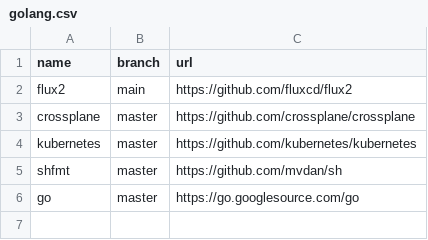
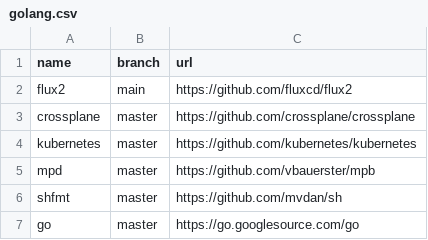
Before and after one commit to easbarba/lar, a CSV file: .config/qas/golang.csv, drawn as a sheet; the diff names each change by its address in the sheet, - before the commit and + after, or states it on an @@ line.

```diff
--- a/.config/qas/golang.csv
+++ b/.config/qas/golang.csv
+row 5: mpd | master | https://github.com/vbauerster/mpb
```
Also changed, not shown: 2 other files.
